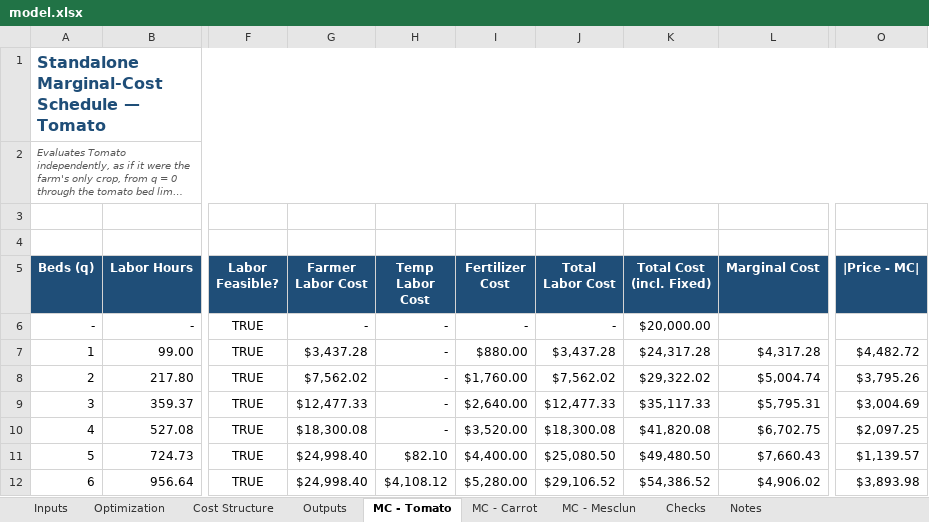
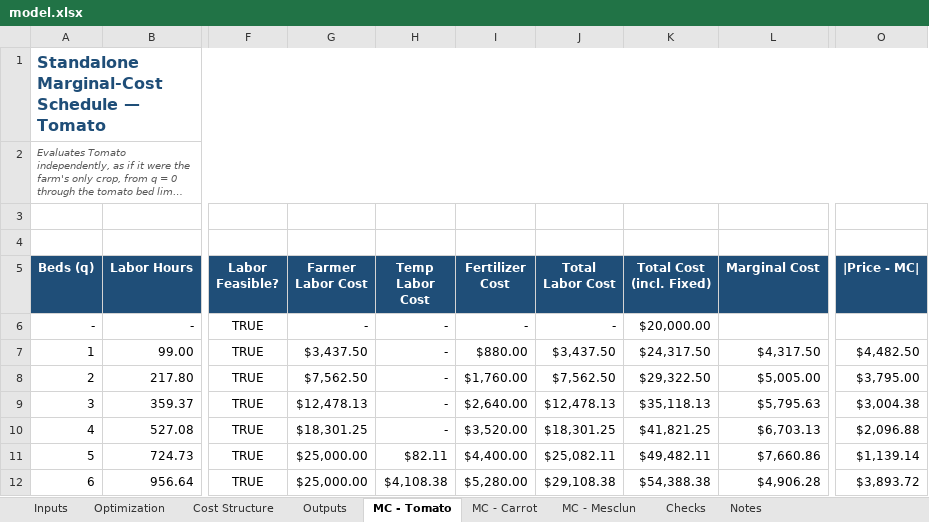
Before and after one commit to haliamai/halia-kealoha, an Excel workbook: capabilities/marginal-analysis/model.xlsx, sheet MC - Tomato, drawn as a sheet; only a part is shown, gaps mark what is left out; long unchanged cells end in …; values as stored, in another font and other column widths than the file's, no borders; conditional formats not drawn; the diff covers the shown part only; the diff names each change by its address in the sheet, - before the commit and + after, or states it on an @@ line.

```diff
--- a/capabilities/marginal-analysis/model.xlsx (sheet MC - Tomato)
+++ b/capabilities/marginal-analysis/model.xlsx (sheet MC - Tomato)
-G7 (Farmer Labor Cost): $3,437.28
+G7 (Farmer Labor Cost): $3,437.50
-J7 (Total Labor Cost): $3,437.28
+J7 (Total Labor Cost): $3,437.50
-K7 (Total Cost (incl. Fixed)): $24,317.28
+K7 (Total Cost (incl. Fixed)): $24,317.50
-L7 (Marginal Cost): $4,317.28
+L7 (Marginal Cost): $4,317.50
-O7 (|Price - MC|): $4,482.72
+O7 (|Price - MC|): $4,482.50
-G8 (Farmer Labor Cost): $7,562.02
+G8 (Farmer Labor Cost): $7,562.50
-J8 (Total Labor Cost): $7,562.02
+J8 (Total Labor Cost): $7,562.50
-K8 (Total Cost (incl. Fixed)): $29,322.02
+K8 (Total Cost (incl. Fixed)): $29,322.50
-L8 (Marginal Cost): $5,004.74
+L8 (Marginal Cost): $5,005.00
-O8 (|Price - MC|): $3,795.26
+O8 (|Price - MC|): $3,795.00
-G9 (Farmer Labor Cost): $12,477.33
+G9 (Farmer Labor Cost): $12,478.13
-J9 (Total Labor Cost): $12,477.33
+J9 (Total Labor Cost): $12,478.13
-K9 (Total Cost (incl. Fixed)): $35,117.33
+K9 (Total Cost (incl. Fixed)): $35,118.13
-L9 (Marginal Cost): $5,795.31
+L9 (Marginal Cost): $5,795.63
-O9 (|Price - MC|): $3,004.69
+O9 (|Price - MC|): $3,004.38
-G10 (Farmer Labor Cost): $18,300.08
+G10 (Farmer Labor Cost): $18,301.25
-J10 (Total Labor Cost): $18,300.08
+J10 (Total Labor Cost): $18,301.25
-K10 (Total Cost (incl. Fixed)): $41,820.08
+K10 (Total Cost (incl. Fixed)): $41,821.25
-L10 (Marginal Cost): $6,702.75
+L10 (Marginal Cost): $6,703.13
-O10 (|Price - MC|): $2,097.25
+O10 (|Price - MC|): $2,096.88
-G11:G12 (Farmer Labor Cost): $24,998.40
+G11:G12 (Farmer Labor Cost): $25,000.00
-H11 (Temp Labor Cost): $82.10
+H11 (Temp Labor Cost): $82.11
-J11 (Total Labor Cost): $25,080.50
+J11 (Total Labor Cost): $25,082.11
-K11 (Total Cost (incl. Fixed)): $49,480.50
+K11 (Total Cost (incl. Fixed)): $49,482.11
-L11 (Marginal Cost): $7,660.43
+L11 (Marginal Cost): $7,660.86
-O11 (|Price - MC|): $1,139.57
+O11 (|Price - MC|): $1,139.14
-H12 (Temp Labor Cost): $4,108.12
+H12 (Temp Labor Cost): $4,108.38
-J12 (Total Labor Cost): $29,106.52
+J12 (Total Labor Cost): $29,108.38
-K12 (Total Cost (incl. Fixed)): $54,386.52
+K12 (Total Cost (incl. Fixed)): $54,388.38
-L12 (Marginal Cost): $4,906.02
+L12 (Marginal Cost): $4,906.28
-O12 (|Price - MC|): $3,893.98
+O12 (|Price - MC|): $3,893.72
```
Also changed, not shown: 84 edited cells elsewhere in this sheet, sheet MC - Mesclun, sheet MC - Carrot, sheet Checks, sheet Cost Structure, sheet Outputs, sheet Optimization, 1 more sheet, formulas that keep their value.
